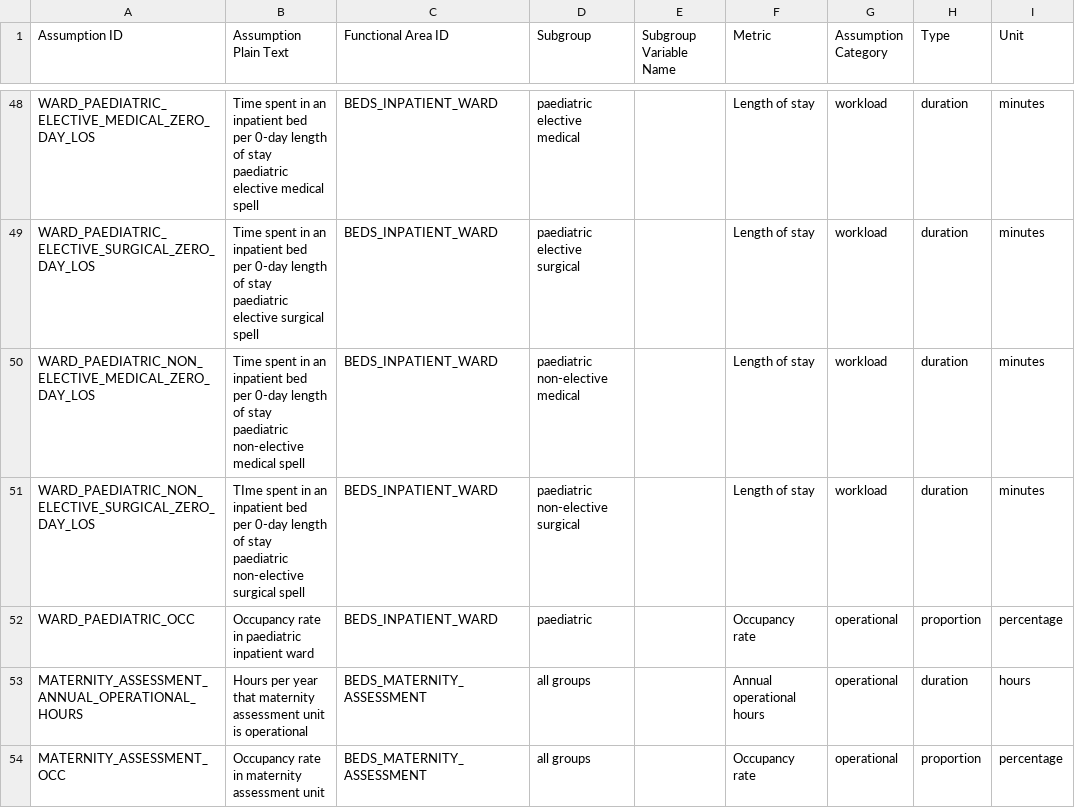
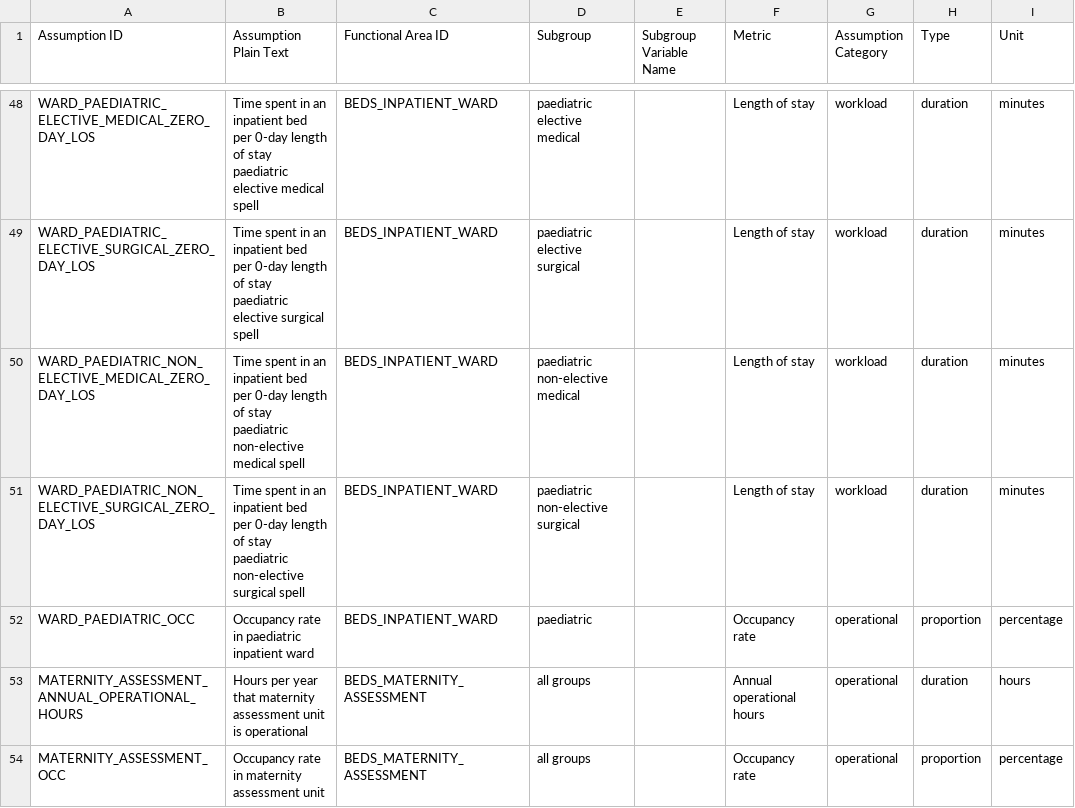
Before and after one commit to The-Strategy-Unit/open-plan-docs, a CSV file: docs/data/assumptions_register.csv, drawn as a sheet; only a part is shown, gaps mark what is left out; the diff names each change by its address in the sheet, - before the commit and + after, or states it on an @@ line.

Commit message:
fix typo
Co-authored-by: Rhian Davies <thetrianglegirl@gmail.com>

```diff
--- a/docs/data/assumptions_register.csv
+++ b/docs/data/assumptions_register.csv
-B51 (Assumption Plain Text): TIme spent in…
+B51 (Assumption Plain Text): Time spent in…
```
